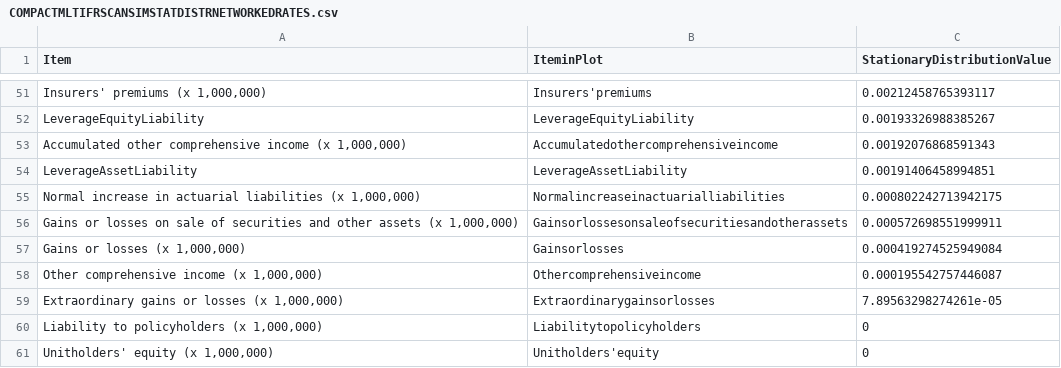
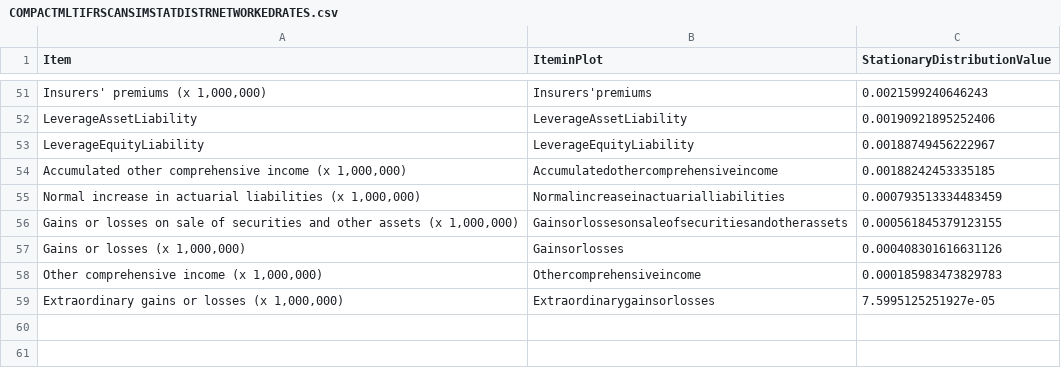
Before and after one commit to efaysal/efaysal.github.io, a CSV file: SocioEconomicEcosystem/IFRSITEMS/COMPACTMLTIFRSCANSIMSTATDISTRNETWORKEDRATES.csv, drawn as a sheet; only a part is shown, gaps mark what is left out; the diff covers the shown part only.

```diff
--- a/SocioEconomicEcosystem/IFRSITEMS/COMPACTMLTIFRSCANSIMSTATDISTRNETWORKEDRATES.csv
+++ b/SocioEconomicEcosystem/IFRSITEMS/COMPACTMLTIFRSCANSIMSTATDISTRNETWORKEDRATES.csv
@@ -51,11 +51,9 @@
-"Insurers' premiums (x 1,000,000)","Insurers'premiums",0.00212458765393117
-"LeverageEquityLiability","LeverageEquityLiability",0.00193326988385267
-"Accumulated other comprehensive income (x 1,000,000)","Accumulatedothercomprehensiveincome",0.00192076868591343
-"LeverageAssetLiability","LeverageAssetLiability",0.00191406458994851
-"Normal increase in actuarial liabilities (x 1,000,000)","Normalincreaseinactuarialliabilities",0.000802242713942175
-"Gains or losses on sale of securities and other assets (x 1,000,000)","Gainsorlossesonsaleofsecuritiesandotherassets",0.000572698551999911
-"Gains or losses (x 1,000,000)","Gainsorlosses",0.000419274525949084
-"Other comprehensive income (x 1,000,000)","Othercomprehensiveincome",0.000195542757446087
-"Extraordinary gains or losses (x 1,000,000)","Extraordinarygainsorlosses",7.89563298274261e-05
-"Liability to policyholders (x 1,000,000)","Liabilitytopolicyholders",0
-"Unitholders' equity (x 1,000,000)","Unitholders'equity",0
+"Insurers' premiums (x 1,000,000)","Insurers'premiums",0.0021599240646243
+"LeverageAssetLiability","LeverageAssetLiability",0.00190921895252406
+"LeverageEquityLiability","LeverageEquityLiability",0.00188749456222967
+"Accumulated other comprehensive income (x 1,000,000)","Accumulatedothercomprehensiveincome",0.00188242453335185
+"Normal increase in actuarial liabilities (x 1,000,000)","Normalincreaseinactuarialliabilities",0.000793513334483459
+"Gains or losses on sale of securities and other assets (x 1,000,000)","Gainsorlossesonsaleofsecuritiesandotherassets",0.000561845379123155
+"Gains or losses (x 1,000,000)","Gainsorlosses",0.000408301616631126
+"Other comprehensive income (x 1,000,000)","Othercomprehensiveincome",0.000185983473829783
+"Extraordinary gains or losses (x 1,000,000)","Extraordinarygainsorlosses",7.5995125251927e-05
```
Also changed, not shown: 14 added rows, 14 removed rows and 35 edited cells elsewhere in this file, 15 other files.
